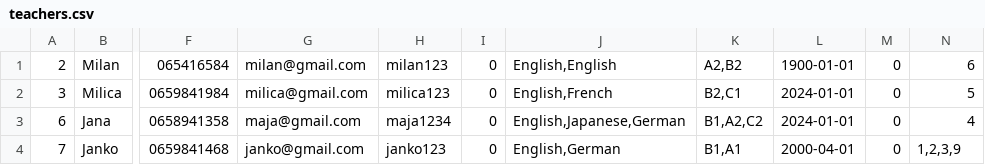
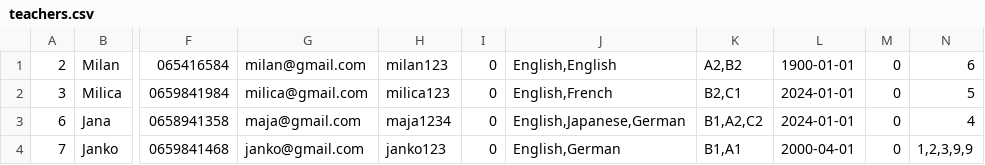
Before and after one commit to IvanaaXD/USI, a CSV file: LangLang/Data/teachers.csv, drawn as a sheet; only a part is shown, gaps mark what is left out; the diff names each change by its address in the sheet, - before the commit and + after, or states it on an @@ line.

```diff
--- a/LangLang/Data/teachers.csv
+++ b/LangLang/Data/teachers.csv
-N4: 1,2,3,9
+N4: 1,2,3,9,9
```
Also changed, not shown: LangLang/Data/course.csv, 15 other files.
